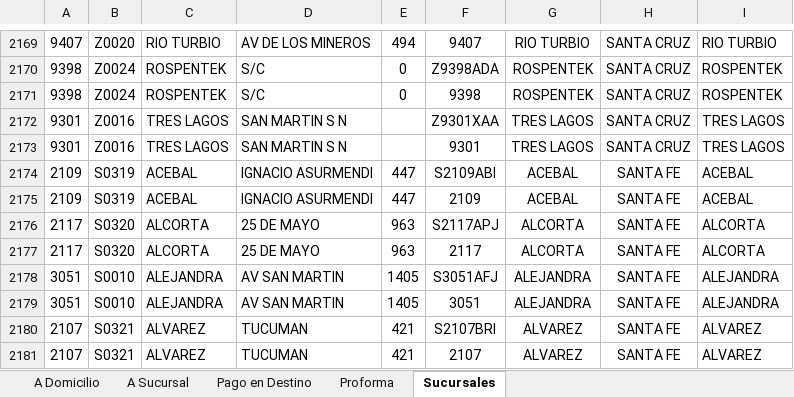
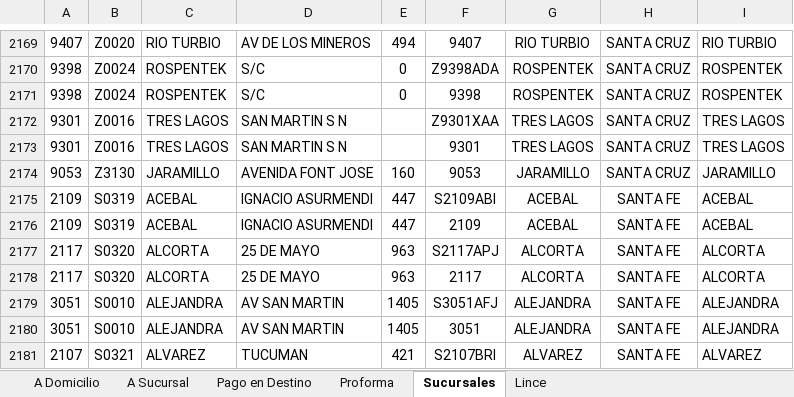
Before and after one commit to edgardoraul/Planilla-Viajantes, an Excel workbook: Rotulo Correo Argentino - Ventas.xlsm, sheet Sucursales, drawn as a sheet; only a part is shown, gaps mark what is left out; the shorter side is filled out with more unchanged rows; values as stored, in another font and other column widths than the file's, no borders; the diff names each change by its address in the sheet, - before the commit and + after, or states it on an @@ line.

```diff
--- a/Rotulo Correo Argentino - Ventas.xlsm (sheet Sucursales)
+++ b/Rotulo Correo Argentino - Ventas.xlsm (sheet Sucursales)
@@ sheet tab unhidden: Lince @@
+row 2174: 9053 | Z3130 | JARAMILLO | AVENIDA FONT JOSE | 160 | 9053 | JARAMILLO | SANTA CRUZ | JARAMILLO
```
Also changed, not shown: sheet A Sucursal, sheet A Domicilio, sheet Pago en Destino, sheet Proforma.
